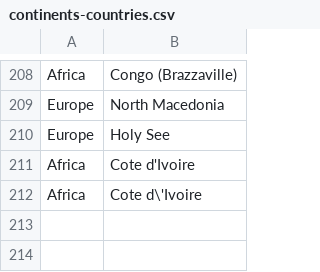
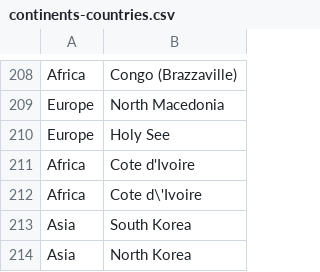
Before and after one commit to vyaduvanshi/helper-files, a CSV file: continents-countries.csv, drawn as a sheet; only a part is shown, gaps mark what is left out.

Commit message:
Update continents-countries.csv

```diff
--- a/continents-countries.csv
+++ b/continents-countries.csv
@@ -212 +212,3 @@ Africa,Cote d'Ivoire
 Africa,Cote d\'Ivoire
+Asia,South Korea
+Asia,North Korea
```
